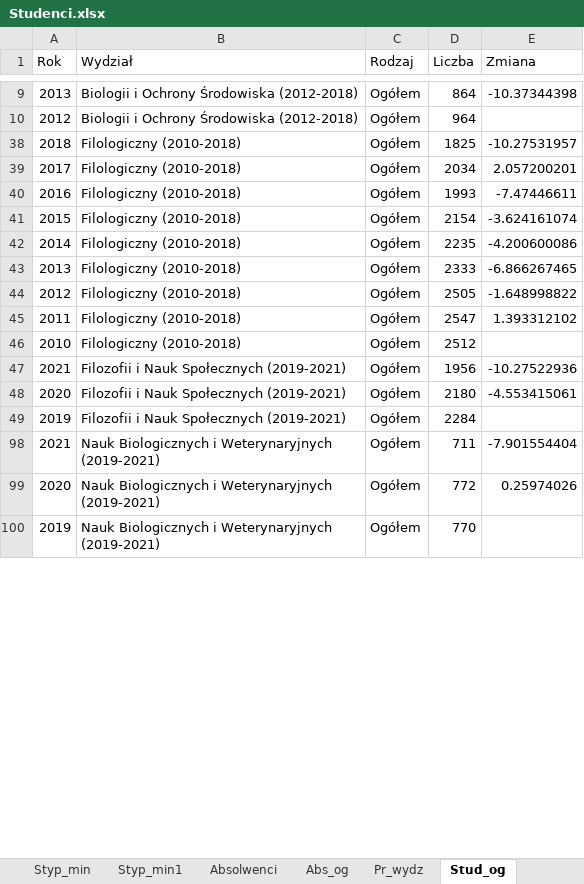
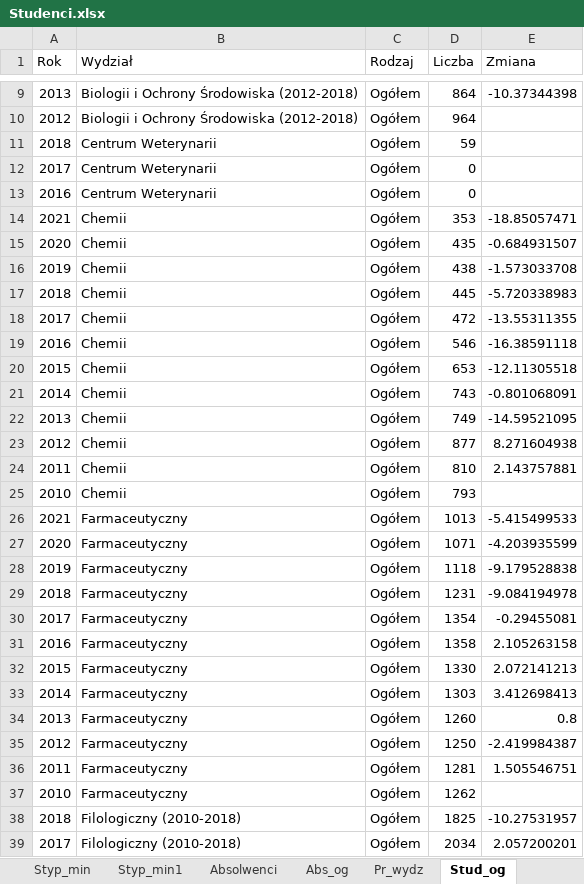
Before and after one commit to stat-umk/UMK-w-liczbach, an Excel workbook: Studenci.xlsx, sheet Stud_og, drawn as a sheet; only a part is shown, gaps mark what is left out; the shorter side is filled out with more unchanged rows; values as stored, in another font and other column widths than the file's, no borders; the diff covers the shown part only; the diff names each change by its address in the sheet, - before the commit and + after, or states it on an @@ line.

```diff
--- a/Studenci.xlsx (sheet Stud_og)
+++ b/Studenci.xlsx (sheet Stud_og)
@@ row 11 unhidden: 2018 | Centrum Weterynarii | Ogółem | 59 @@
@@ row 12 unhidden: 2017 | Centrum Weterynarii | Ogółem | 0 @@
@@ row 13 unhidden: 2016 | Centrum Weterynarii | Ogółem | 0 @@
@@ row 14 unhidden: 2021 | Chemii | Ogółem | 353 | -18.85057471 @@
@@ row 15 unhidden: 2020 | Chemii | Ogółem | 435 | -0.684931507 @@
@@ row 16 unhidden: 2019 | Chemii | Ogółem | 438 | -1.573033708 @@
@@ row 17 unhidden: 2018 | Chemii | Ogółem | 445 | -5.720338983 @@
@@ row 18 unhidden: 2017 | Chemii | Ogółem | 472 | -13.55311355 @@
@@ row 19 unhidden: 2016 | Chemii | Ogółem | 546 | -16.38591118 @@
@@ row 20 unhidden: 2015 | Chemii | Ogółem | 653 | -12.11305518 @@
@@ row 21 unhidden: 2014 | Chemii | Ogółem | 743 | -0.801068091 @@
@@ row 22 unhidden: 2013 | Chemii | Ogółem | 749 | -14.59521095 @@
@@ row 23 unhidden: 2012 | Chemii | Ogółem | 877 | 8.271604938 @@
@@ row 24 unhidden: 2011 | Chemii | Ogółem | 810 | 2.143757881 @@
@@ row 25 unhidden: 2010 | Chemii | Ogółem | 793 @@
@@ row 26 unhidden: 2021 | Farmaceutyczny | Ogółem | 1013 | -5.415499533 @@
@@ row 27 unhidden: 2020 | Farmaceutyczny | Ogółem | 1071 | -4.203935599 @@
@@ row 28 unhidden: 2019 | Farmaceutyczny | Ogółem | 1118 | -9.179528838 @@
@@ row 29 unhidden: 2018 | Farmaceutyczny | Ogółem | 1231 | -9.084194978 @@
@@ row 30 unhidden: 2017 | Farmaceutyczny | Ogółem | 1354 | -0.29455081 @@
@@ row 31 unhidden: 2016 | Farmaceutyczny | Ogółem | 1358 | 2.105263158 @@
@@ row 32 unhidden: 2015 | Farmaceutyczny | Ogółem | 1330 | 2.072141213 @@
@@ row 33 unhidden: 2014 | Farmaceutyczny | Ogółem | 1303 | 3.412698413 @@
@@ row 34 unhidden: 2013 | Farmaceutyczny | Ogółem | 1260 | 0.8 @@
@@ row 35 unhidden: 2012 | Farmaceutyczny | Ogółem | 1250 | -2.419984387 @@
@@ row 36 unhidden: 2011 | Farmaceutyczny | Ogółem | 1281 | 1.505546751 @@
@@ row 37 unhidden: 2010 | Farmaceutyczny | Ogółem | 1262 @@
```
Also changed, not shown: 12 added rows and 120 hidden or unhidden rows elsewhere in this sheet.
